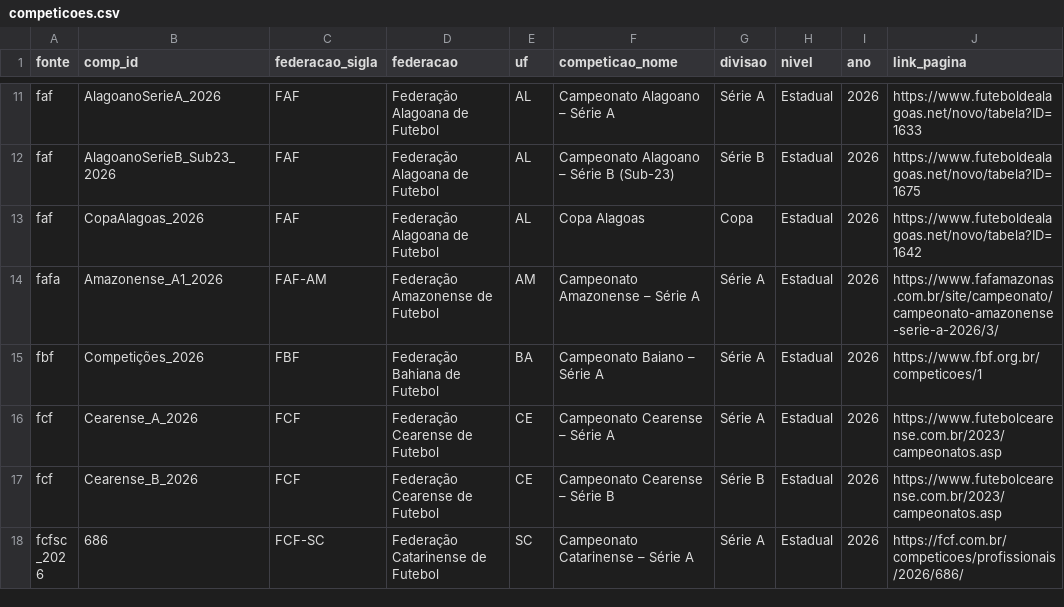
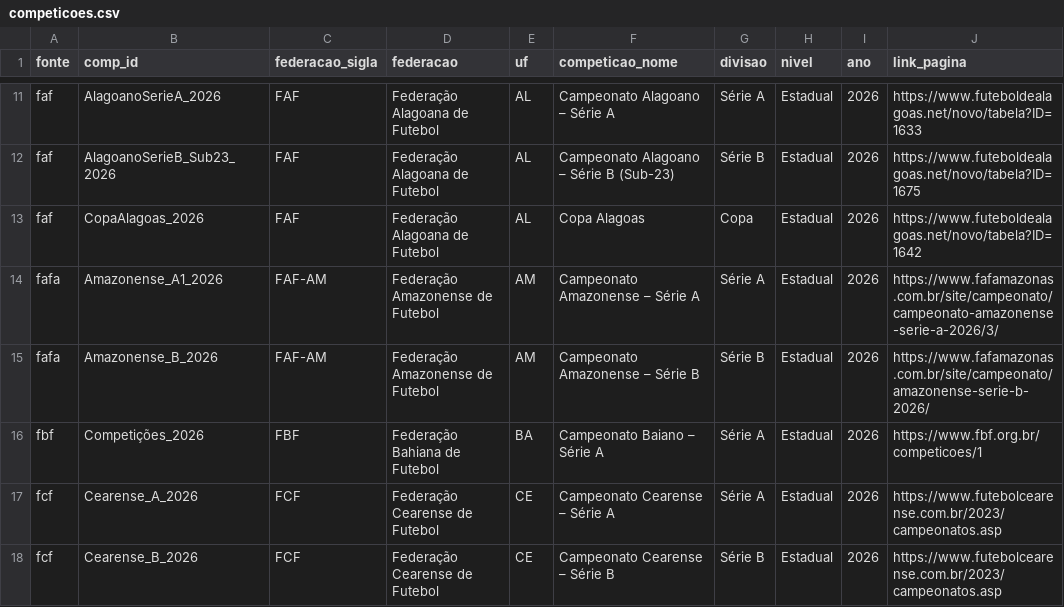
Before and after one commit to gustavaobm-futebol-brasil/jogos2026, a CSV file: data/competicoes.csv, drawn as a sheet; only a part is shown, gaps mark what is left out; the shorter side is filled out with more unchanged rows.

```diff
--- a/data/competicoes.csv
+++ b/data/competicoes.csv
@@ -14,2 +14,3 @@ faf,CopaAlagoas_2026,FAF,Federação Alagoana de Futebol,AL,Copa Alagoas,Copa,Es
 fafa,Amazonense_A1_2026,FAF-AM,Federação Amazonense de Futebol,AM,Campeonato Amazonense – Série A,Série A,Estadual,2026,https://www.fafamazonas.com.br/site/campeonato/campeonato-amazonense-serie-a-2026/3/
+fafa,Amazonense_B_2026,FAF-AM,Federação Amazonense de Futebol,AM,Campeonato Amazonense – Série B,Série B,Estadual,2026,https://www.fafamazonas.com.br/site/campeonato/amazonense-serie-b-2026/
 fbf,Competições_2026,FBF,Federação Bahiana de Futebol,BA,Campeonato Baiano – Série A,Série A,Estadual,2026,https://www.fbf.org.br/competicoes/1
```
Also changed, not shown: 2 other files.
